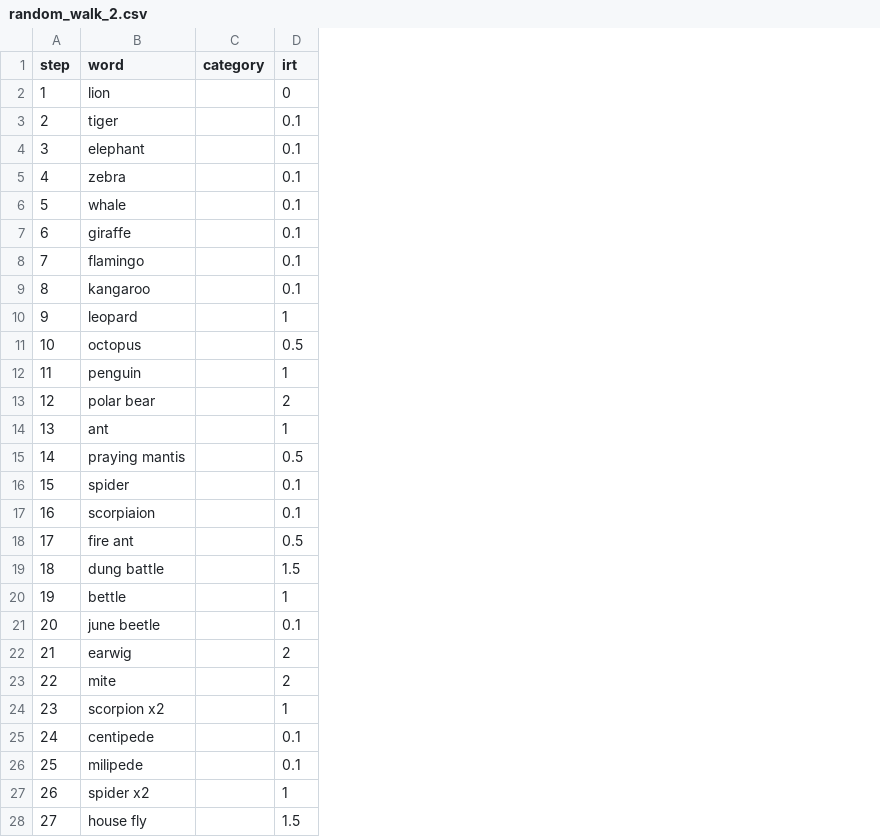
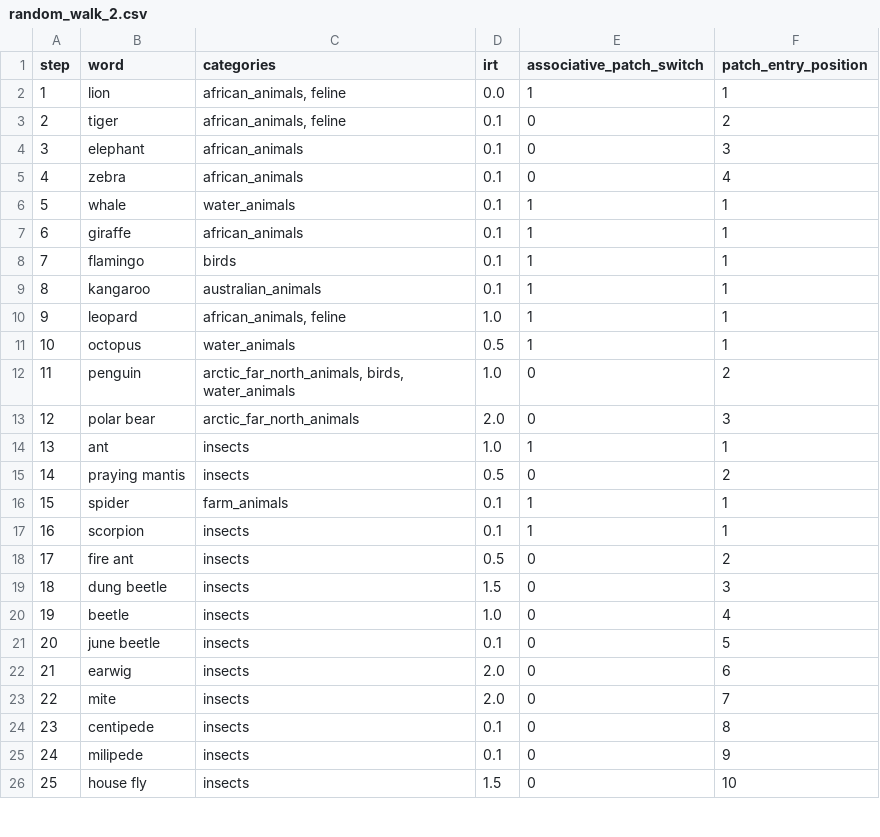
Before and after one commit to sun-wendy/semantic-search, a CSV file: results/random_walks_human/random_walk_2.csv, drawn as a sheet; only a part is shown; removed rows and columns are numbered as before the commit, all else as after; the diff covers the shown part only; the diff names each change by its address in the sheet, - before the commit and + after, or states it on an @@ line.

```diff
--- a/results/random_walks_human/random_walk_2.csv
+++ b/results/random_walks_human/random_walk_2.csv
-column C (category), empty
+column C (categories), rows 2-19: african_animals, feline | african_animals, feline | african_animals | african_animals | water_animals | african_animals | birds | australian_animals | african_animals, feline | water_animals | arctic_far_north_animals, birds, water_animals | arctic_far_north_animals | insects | insects | farm_animals | insects | insects | insects; rows 21-26: all insects
+column E (associative_patch_switch), rows 2-19: 1 | 0 | 0 | 0 | 1 | 1 | 1 | 1 | 1 | 1 | 0 | 0 | 1 | 0 | 1 | 1 | 0 | 0; rows 21-26: all 0
+column F (patch_entry_position), rows 2-19: 1 | 2 | 3 | 4 | 1 | 1 | 1 | 1 | 1 | 1 | 2 | 3 | 1 | 2 | 1 | 1 | 2 | 3; rows 21-26: 5 | 6 | 7 | 8 | 9 | 10
-D2 (irt): 0
+D2 (irt): 0.0
-D10 (irt): 1
+D10 (irt): 1.0
-D12 (irt): 1
+D12 (irt): 1.0
-D13 (irt): 2
+D13 (irt): 2.0
-D14 (irt): 1
+D14 (irt): 1.0
-B17 (word): scorpiaion
+B17 (word): scorpion
-B19 (word): dung battle
+B19 (word): dung beetle
-row 20: 19 | bettle |  | 1
+row 20: 19 | beetle | insects | 1.0 | 0 | 4
-D22:D23 (irt): 2
+D22:D23 (irt): 2.0
-row 24: 23 | scorpion x2 |  | 1
@@ column A (step) renumbered between rows 24 and 75 @@
-row 27: 26 | spider x2 |  | 1
```
Also changed, not shown: 1 removed row and 27 edited cells elsewhere in this file, results/random_walks_human/random_walk_1.csv, results/random_walks_human/random_walk_3.csv, 4 other files.
